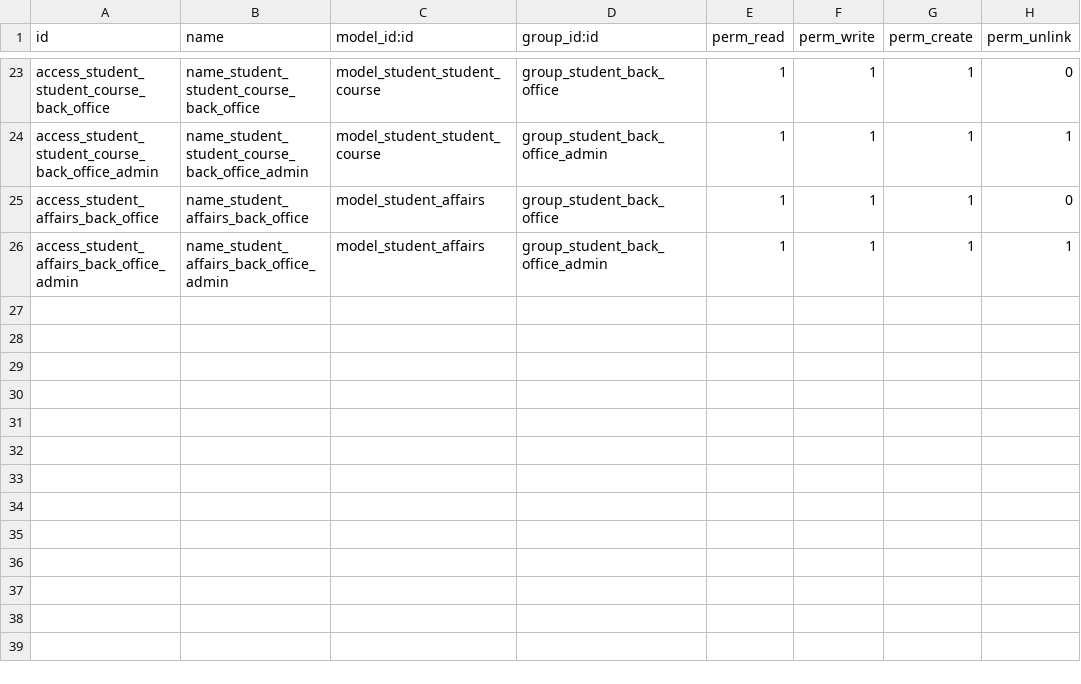
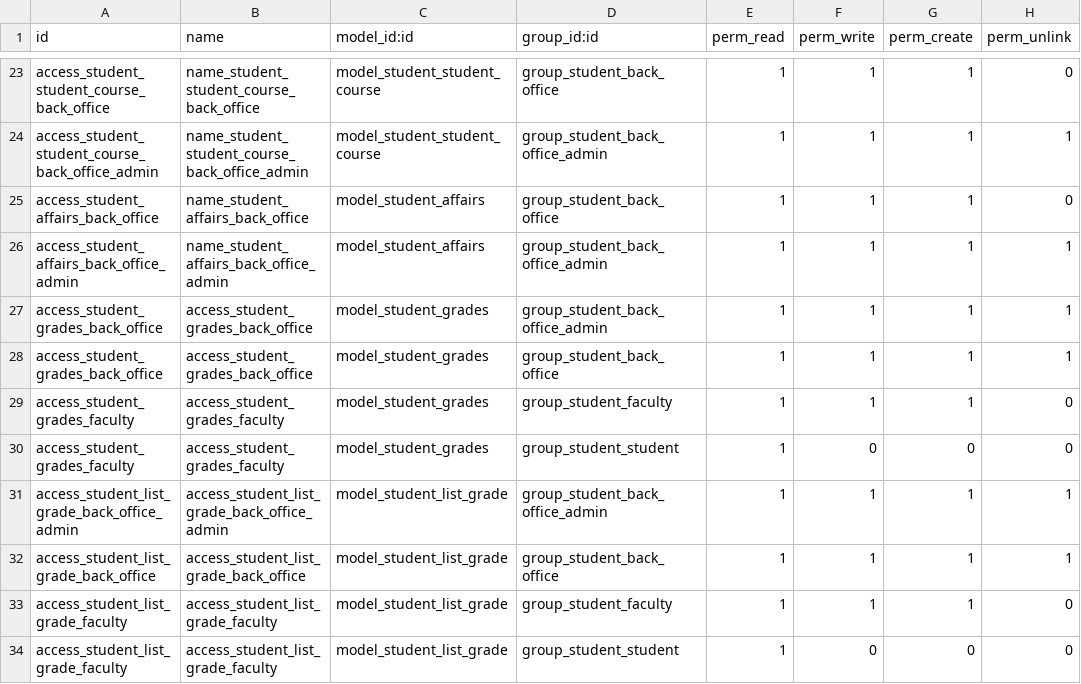
Before and after one commit to lbvisperas/SWEngg_AIMS, a CSV file: aims_student_academic/security/ir.model.access.csv, drawn as a sheet; only a part is shown, gaps mark what is left out.

Commit message:
added grades, fixed security.csv, added more error checks

```diff
--- a/aims_student_academic/security/ir.model.access.csv
+++ b/aims_student_academic/security/ir.model.access.csv
@@ -26 +26,9 @@ access_student_affairs_back_office,name_student_affairs_back_office,model_studen
 access_student_affairs_back_office_admin,name_student_affairs_back_office_admin,model_student_affairs,group_student_back_office_admin,1,1,1,1
+access_student_grades_back_office,access_student_grades_back_office,model_student_grades,group_student_back_office_admin,1,1,1,1
+access_student_grades_back_office,access_student_grades_back_office,model_student_grades,group_student_back_office,1,1,1,1
+access_student_grades_faculty,access_student_grades_faculty,model_student_grades,group_student_faculty,1,1,1,0
+access_student_grades_faculty,access_student_grades_faculty,model_student_grades,group_student_student,1,0,0,0
+access_student_list_grade_back_office_admin,access_student_list_grade_back_office_admin,model_student_list_grade,group_student_back_office_admin,1,1,1,1
+access_student_list_grade_back_office,access_student_list_grade_back_office,model_student_list_grade,group_student_back_office,1,1,1,1
+access_student_list_grade_faculty,access_student_list_grade_faculty,model_student_list_grade,group_student_faculty,1,1,1,0
+access_student_list_grade_faculty,access_student_list_grade_faculty,model_student_list_grade,group_student_student,1,0,0,0
```
Also changed, not shown: 32 other files.
